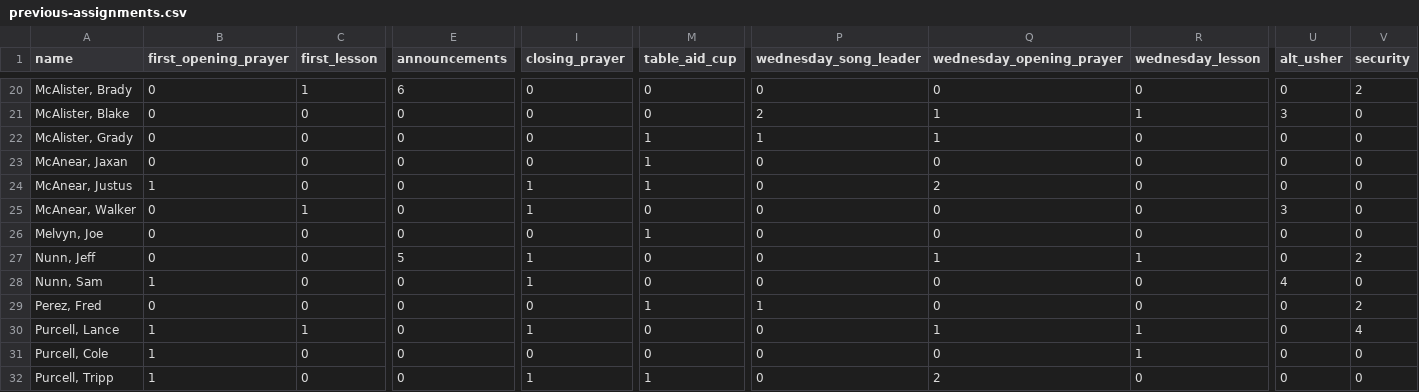
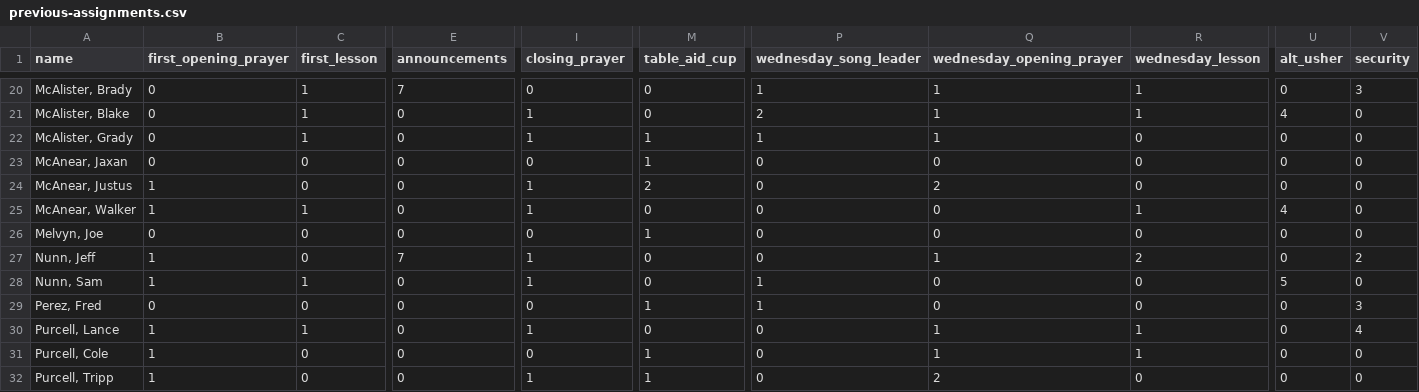
Before and after one commit to samtipton/congregation-roster, a CSV file: data/previous-assignments.csv, drawn as a sheet; only a part is shown, gaps mark what is left out; the diff covers the shown part only; the diff names each change by its address in the sheet, - before the commit and + after, or states it on an @@ line.

```diff
--- a/data/previous-assignments.csv
+++ b/data/previous-assignments.csv
-E20 (announcements): 6
+E20 (announcements): 7
-P20 (wednesday_song_leader): 0
+P20 (wednesday_song_leader): 1
-Q20 (wednesday_opening_prayer): 0
+Q20 (wednesday_opening_prayer): 1
-R20 (wednesday_lesson): 0
+R20 (wednesday_lesson): 1
-V20 (security): 2
+V20 (security): 3
-C21:C22 (first_lesson): 0
+C21:C22 (first_lesson): 1
-I21:I22 (closing_prayer): 0
+I21:I22 (closing_prayer): 1
-U21 (alt_usher): 3
+U21 (alt_usher): 4
-M24 (table_aid_cup): 1
+M24 (table_aid_cup): 2
-B25 (first_opening_prayer): 0
+B25 (first_opening_prayer): 1
-R25 (wednesday_lesson): 0
+R25 (wednesday_lesson): 1
-U25 (alt_usher): 3
+U25 (alt_usher): 4
-B27 (first_opening_prayer): 0
+B27 (first_opening_prayer): 1
-E27 (announcements): 5
+E27 (announcements): 7
-R27 (wednesday_lesson): 1
+R27 (wednesday_lesson): 2
-C28 (first_lesson): 0
+C28 (first_lesson): 1
-P28 (wednesday_song_leader): 0
+P28 (wednesday_song_leader): 1
-U28 (alt_usher): 4
+U28 (alt_usher): 5
-V29 (security): 2
+V29 (security): 3
-M31 (table_aid_cup): 0
+M31 (table_aid_cup): 1
-Q31 (wednesday_opening_prayer): 0
+Q31 (wednesday_opening_prayer): 1
```
Also changed, not shown: 61 edited cells elsewhere in this file, data/men.csv, data/rounds.csv.
